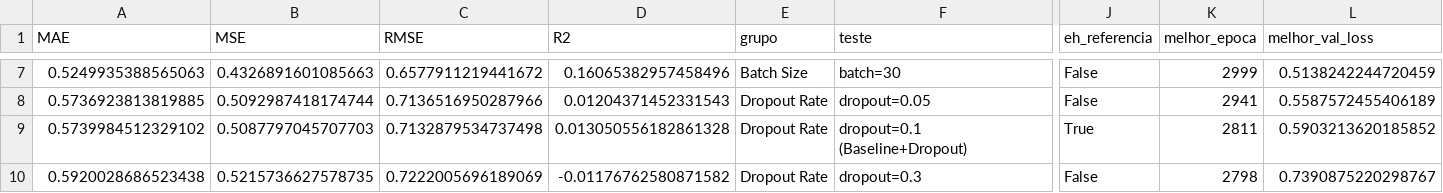
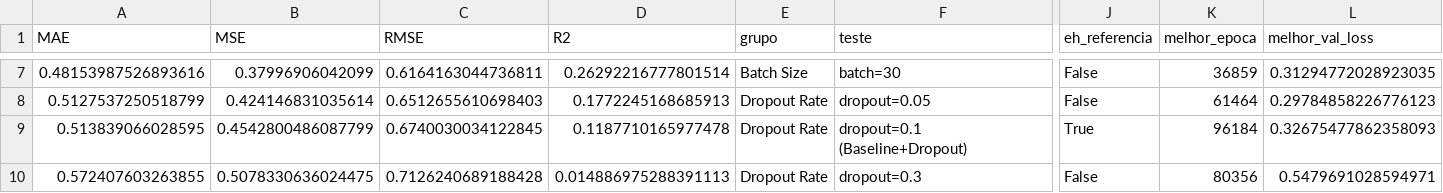
Before and after one commit to biaaPrado/redes-neurais, a CSV file: Projeto 1 - Baseline/results/analises_extra/sensibilidade/tables/sensibilidade_resultados.csv, drawn as a sheet; only a part is shown, gaps mark what is left out; the diff covers the shown part only; the diff names each change by its address in the sheet, - before the commit and + after, or states it on an @@ line.

```diff
--- a/Projeto 1 - Baseline/results/analises_extra/sensibilidade/tables/sensibilidade_resultados.csv
+++ b/Projeto 1 - Baseline/results/analises_extra/sensibilidade/tables/sensibilidade_resultados.csv
-A7 (MAE): 0.5249935388565063
+A7 (MAE): 0.48153987526893616
-B7 (MSE): 0.4326891601085663
+B7 (MSE): 0.37996906042099
-C7 (RMSE): 0.6577911219441672
+C7 (RMSE): 0.6164163044736811
-D7 (R2): 0.16065382957458496
+D7 (R2): 0.26292216777801514
-K7 (melhor_epoca): 2999
+K7 (melhor_epoca): 36859
-L7 (melhor_val_loss): 0.5138242244720459
+L7 (melhor_val_loss): 0.31294772028923035
-A8 (MAE): 0.5736923813819885
+A8 (MAE): 0.5127537250518799
-B8 (MSE): 0.5092987418174744
+B8 (MSE): 0.424146831035614
-C8 (RMSE): 0.7136516950287966
+C8 (RMSE): 0.6512655610698403
-D8 (R2): 0.01204371452331543
+D8 (R2): 0.1772245168685913
-K8 (melhor_epoca): 2941
+K8 (melhor_epoca): 61464
-L8 (melhor_val_loss): 0.5587572455406189
+L8 (melhor_val_loss): 0.29784858226776123
-A9 (MAE): 0.5739984512329102
+A9 (MAE): 0.513839066028595
-B9 (MSE): 0.5087797045707703
+B9 (MSE): 0.4542800486087799
-C9 (RMSE): 0.7132879534737498
+C9 (RMSE): 0.6740030034122845
-D9 (R2): 0.013050556182861328
+D9 (R2): 0.1187710165977478
-K9 (melhor_epoca): 2811
+K9 (melhor_epoca): 96184
-L9 (melhor_val_loss): 0.5903213620185852
+L9 (melhor_val_loss): 0.32675477862358093
-A10 (MAE): 0.5920028686523438
+A10 (MAE): 0.572407603263855
-B10 (MSE): 0.5215736627578735
+B10 (MSE): 0.5078330636024475
-C10 (RMSE): 0.7222005696189069
+C10 (RMSE): 0.7126240689188428
-D10 (R2): -0.01176762580871582
+D10 (R2): 0.014886975288391113
-K10 (melhor_epoca): 2798
+K10 (melhor_epoca): 80356
-L10 (melhor_val_loss): 0.7390875220298767
+L10 (melhor_val_loss): 0.5479691028594971
```
Also changed, not shown: 30 edited cells elsewhere in this file, Projeto 1 - Baseline/results/logs/ablation_hparam_search_log.csv, Projeto 1 - Baseline/results/tables/metricas_comparativas.csv, 12 other files.
